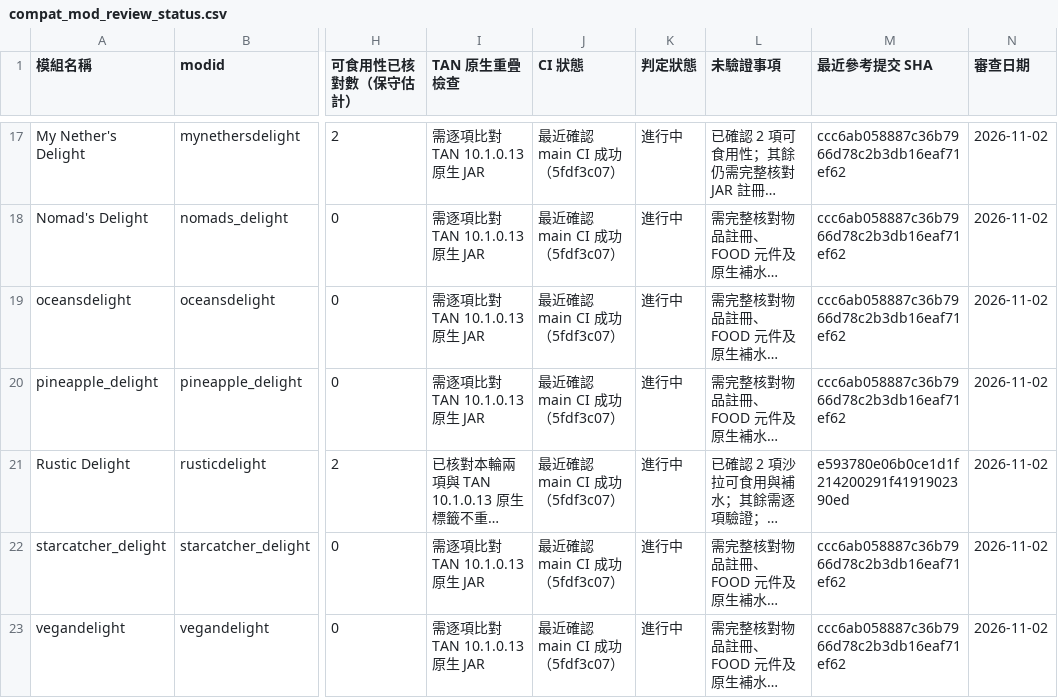
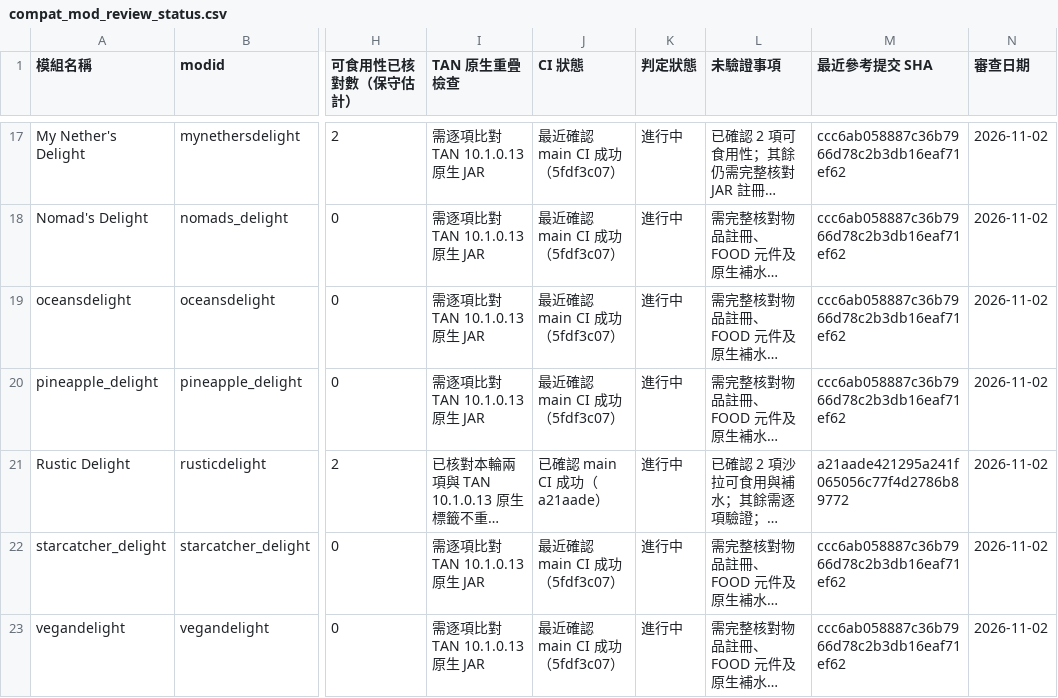
Before and after one commit to ItoHime0605/FoodTemperatureCompat, a CSV file: compatibility/compat_mod_review_status.csv, drawn as a sheet; only a part is shown, gaps mark what is left out; long unchanged cells end in …; the diff names each change by its address in the sheet, - before the commit and + after, or states it on an @@ line.

Commit message:
Record successful CI for Rustic Delight hydration audit

```diff
--- a/compatibility/compat_mod_review_status.csv
+++ b/compatibility/compat_mod_review_status.csv
-J21 (CI 狀態): 最近確認 main CI 成功（5fdf3c07）
+J21 (CI 狀態): 已確認 main CI 成功（a21aade）
-M21 (最近參考提交 SHA): e593780e06b0ce1d1f214200291f4191902390ed
+M21 (最近參考提交 SHA): a21aade421295a241f065056c77f4d2786b89772
```
